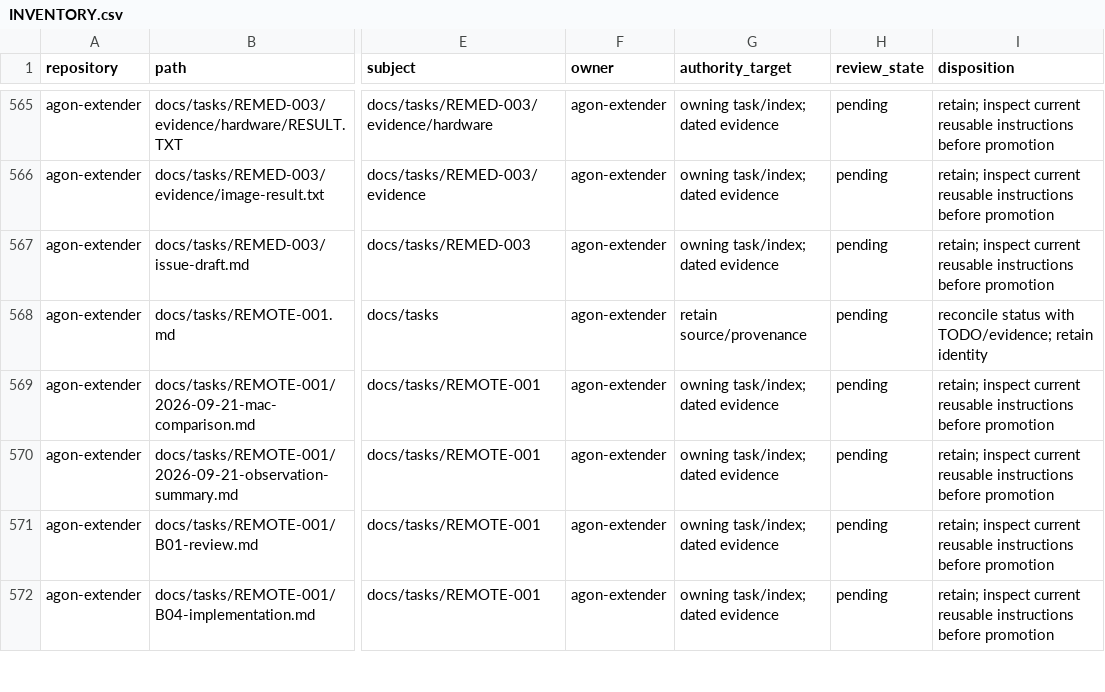
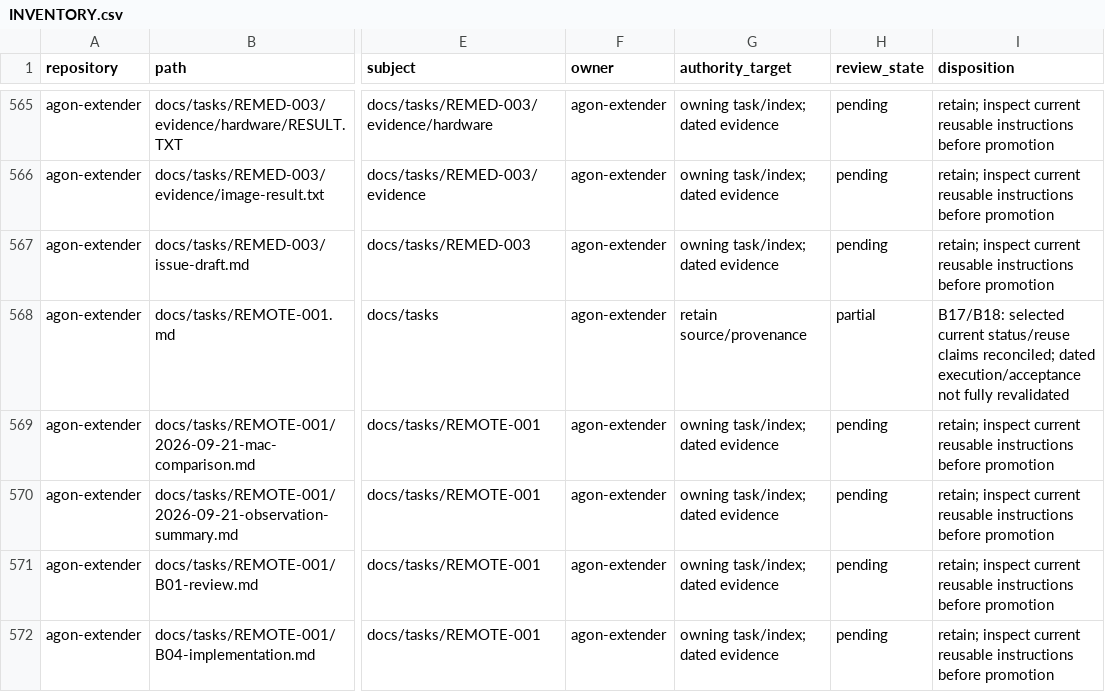
Before and after one commit to bgates747/agon-extender, a CSV file: docs/tasks/AUDIT-009/INVENTORY.csv, drawn as a sheet; only a part is shown, gaps mark what is left out; the diff covers the shown part only; the diff names each change by its address in the sheet, - before the commit and + after, or states it on an @@ line.

Commit message:
docs: distinguish current procedures from retained bench fixtures

```diff
--- a/docs/tasks/AUDIT-009/INVENTORY.csv
+++ b/docs/tasks/AUDIT-009/INVENTORY.csv
-H568 (review_state): pending
+H568 (review_state): partial
-I568 (disposition): reconcile status with TODO/evidence; retain identity
+I568 (disposition): B17/B18: selected current status/reuse claims reconciled; dated execution/acceptance not fully revalidated
```
Also changed, not shown: 3 added rows and 120 edited cells elsewhere in this file, 21 other files.
